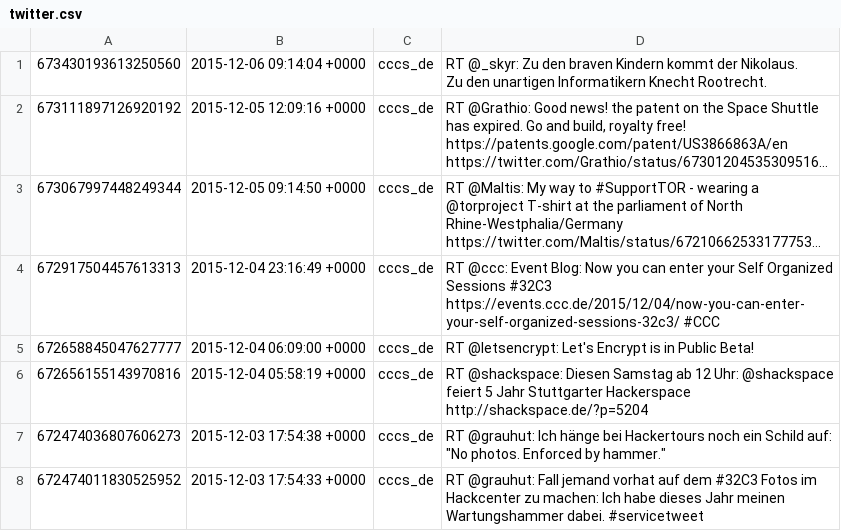
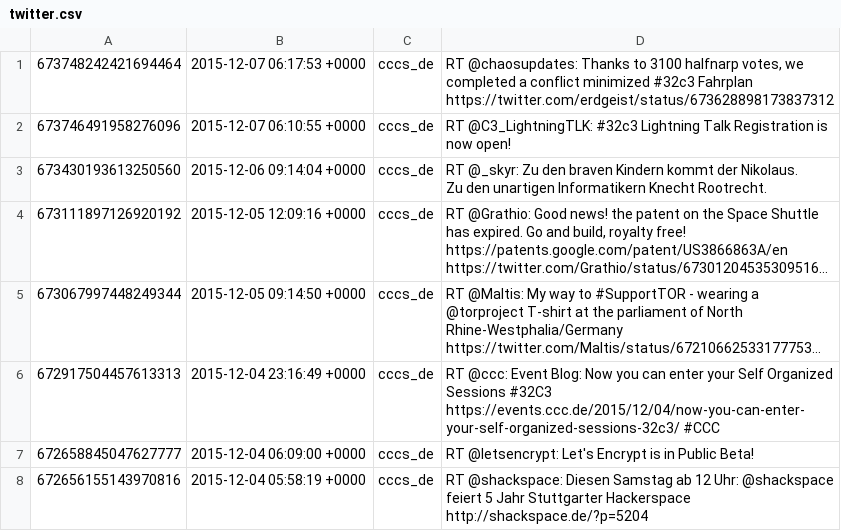
Before and after one commit to cccs/cccs-website, a CSV file: content/_data/twitter.csv, drawn as a sheet; only a part is shown; the shorter side is filled out with more unchanged rows; long unchanged cells end in ….

Commit message:
Update Twitter

```diff
--- a/content/_data/twitter.csv
+++ b/content/_data/twitter.csv
@@ -1 +1,3 @@
+673748242421694464,2015-12-07 06:17:53 +0000,cccs_de,"RT @chaosupdates: Thanks to 3100 halfnarp votes, we completed a conflict minimized #32c3 Fahrplan https://twitter.com/erdgeist/status/673628898173837312"
+673746491958276096,2015-12-07 06:10:55 +0000,cccs_de,RT @C3_LightningTLK: #32c3 Lightning Talk Registration is now open!
 673430193613250560,2015-12-06 09:14:04 +0000,cccs_de,"RT @_skyr: Zu den braven Kindern kommt der Nikolaus.
```
